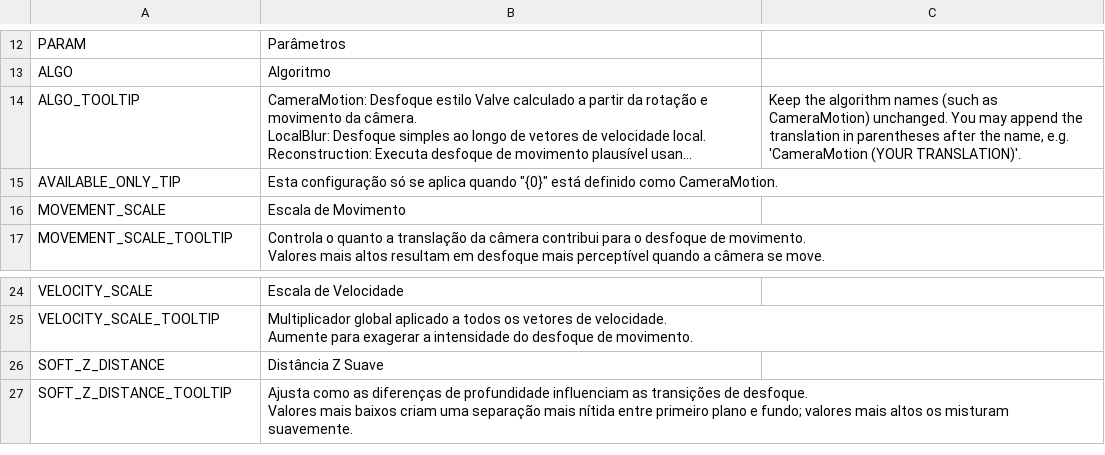
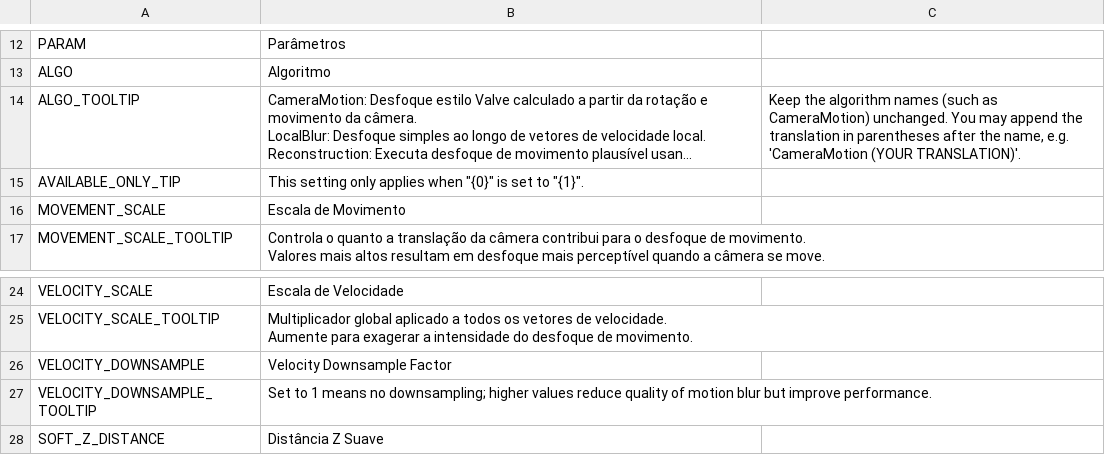
Before and after one commit to will258012/MotionBlur, a CSV file: Translations/pt-BR.csv, drawn as a sheet; only a part is shown, gaps mark what is left out; the shorter side is filled out with more unchanged rows; long unchanged cells end in …; the diff names each change by its address in the sheet, - before the commit and + after, or states it on an @@ line.

Commit message:
New translations en-en.csv (Portuguese, Brazilian)
[ci skip]

```diff
--- a/Translations/pt-BR.csv
+++ b/Translations/pt-BR.csv
-B15: Esta configuração só se aplica quando "{0}" está definido como CameraMotion.
+B15: This setting only applies when "{0}" is set to "{1}".
+row 26: VELOCITY_DOWNSAMPLE | Velocity Downsample Factor
+row 27: VELOCITY_DOWNSAMPLE_TOOLTIP | Set to 1 means no downsampling; higher values reduce quality of motion blur but improve performance.
```
